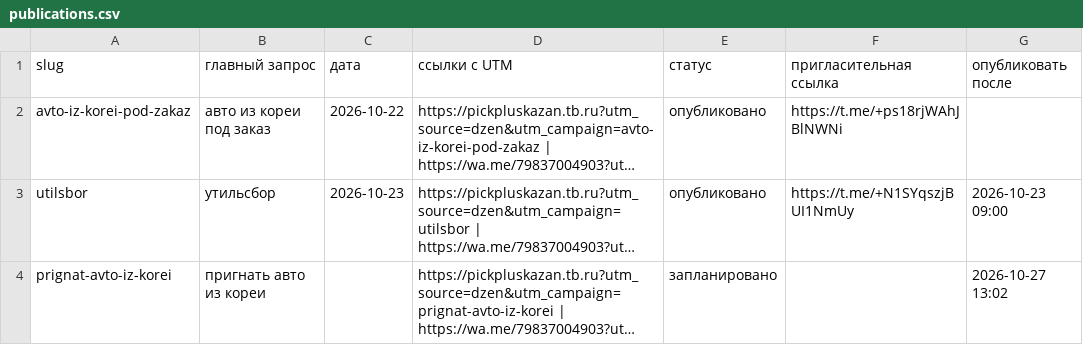
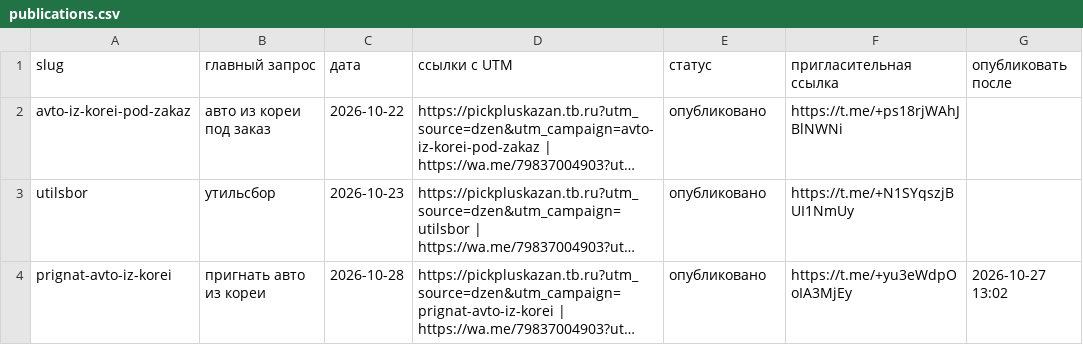
Before and after one commit to aidarsunas-sudo/auto_dealer_bot, a CSV file: publishing/publications.csv, drawn as a sheet; long unchanged cells end in …; the diff names each change by its address in the sheet, - before the commit and + after, or states it on an @@ line.

```diff
--- a/publishing/publications.csv
+++ b/publishing/publications.csv
-G3 (опубликовать после): 2026-10-23 09:00
+G3 (опубликовать после): (empty)
-C4 (дата): (empty)
+C4 (дата): 2026-10-28
-E4 (статус): запланировано
+E4 (статус): опубликовано
-F4 (пригласительная ссылка): (empty)
+F4 (пригласительная ссылка): https://t.me/+yu3eWdpOoIA3MjEy
```
Also changed, not shown: 8 other files.
